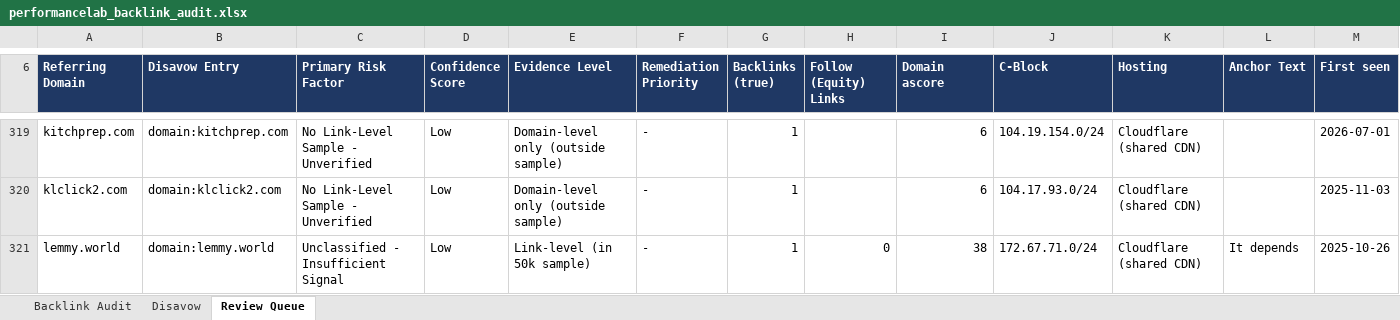
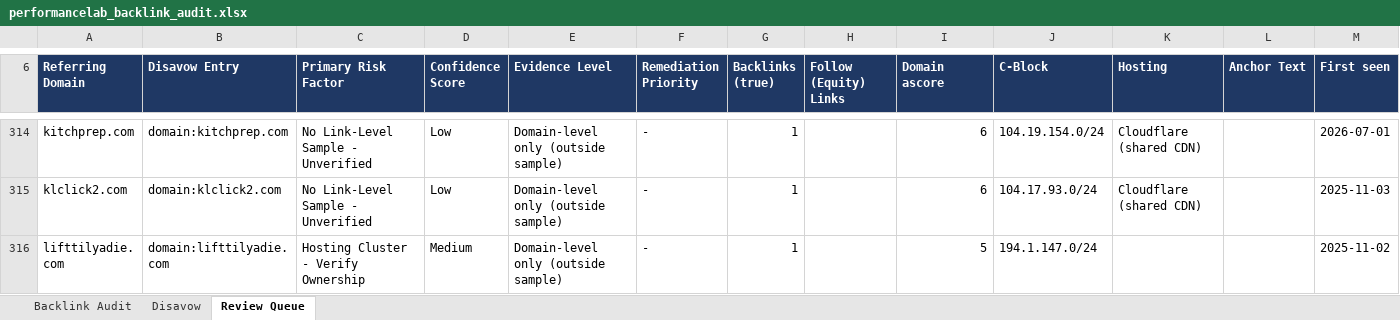
Before and after one commit to fahadahmad-ship-it/test, an Excel workbook: backlink-audit/out/performancelab_backlink_audit.xlsx, sheet Review Queue, drawn as a sheet; only a part is shown, gaps mark what is left out; the shorter side is filled out with more unchanged rows; values as stored, in another font and other column widths than the file's, no borders; rows hold the shown columns only; the diff covers the shown part only; the diff names each change by its address in the sheet, - before the commit and + after, or states it on an @@ line.

```diff
--- a/backlink-audit/out/performancelab_backlink_audit.xlsx (sheet Review Queue)
+++ b/backlink-audit/out/performancelab_backlink_audit.xlsx (sheet Review Queue)
-row 321: lemmy.world | domain:lemmy.world | Unclassified - Insufficient Signal | Low | Link-level (in 50k sample) | - | 1 | 0 | 38 | 172.67.71.0/24 | Cloudflare (shared CDN) | It depends | 2025-10-26
```
Also changed, not shown: 7 removed rows and 3 edited cells elsewhere in this sheet, sheet Backlink Audit, 5 other files.
